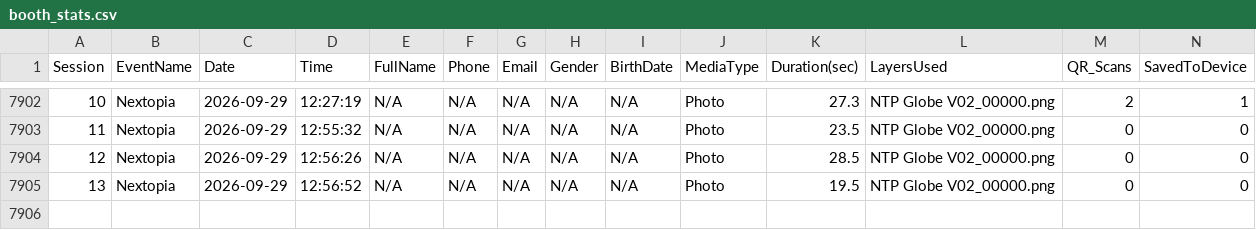
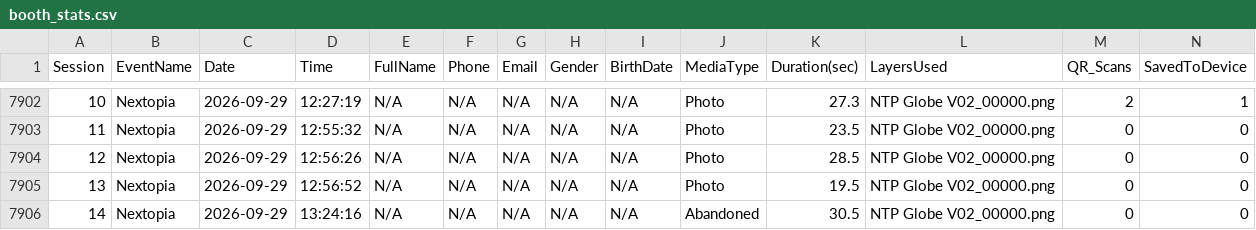
Before and after one commit to manonlichSmallgoodstudio/booth-dashboard, a CSV file: data/booth_stats.csv, drawn as a sheet; only a part is shown, gaps mark what is left out; rows hold the shown columns only; the diff names each change by its address in the sheet, - before the commit and + after, or states it on an @@ line.

Commit message:
update booth_stats.csv — 7905 rows

```diff
--- a/data/booth_stats.csv
+++ b/data/booth_stats.csv
+row 7906: 14 | Nextopia | 2026-09-29 | 13:24:16 | N/A | N/A | N/A | N/A | N/A | Abandoned | 30.5 | NTP Globe V02_00000.png | 0 | 0
```
